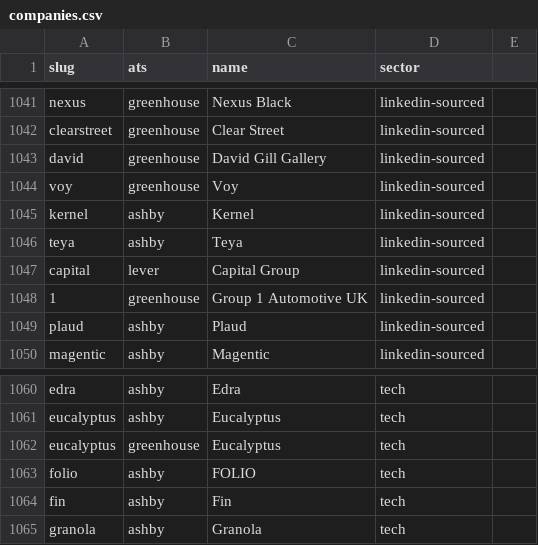
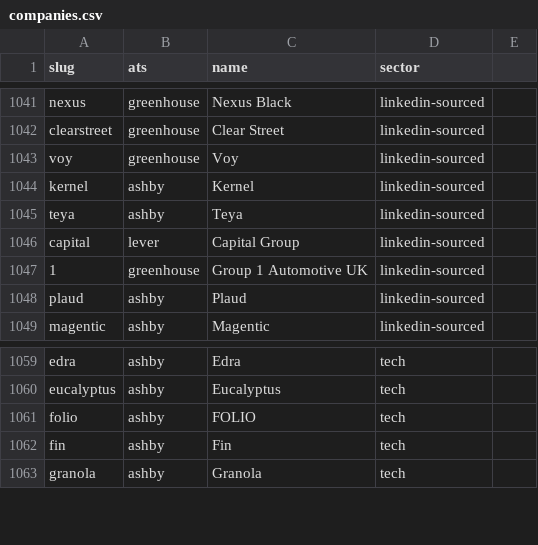
Before and after one commit to privacydied/job-application-skill, a CSV file: sites/ats-direct/companies.csv, drawn as a sheet; only a part is shown, gaps mark what is left out.

Commit message:
fix(ats-direct): drop duplicate-slug rows (david, eucalyptus) from companies.csv [REH]

```diff
--- a/sites/ats-direct/companies.csv
+++ b/sites/ats-direct/companies.csv
@@ -1042,3 +1042,2 @@ nexus,greenhouse,Nexus Black,linkedin-sourced
 clearstreet,greenhouse,Clear Street,linkedin-sourced
-david,greenhouse,David Gill Gallery,linkedin-sourced
 voy,greenhouse,Voy,linkedin-sourced
@@ -1061,3 +1060,2 @@ edra,ashby,Edra,tech
 eucalyptus,ashby,Eucalyptus,tech
-eucalyptus,greenhouse,Eucalyptus,tech
 folio,ashby,FOLIO,tech
```
